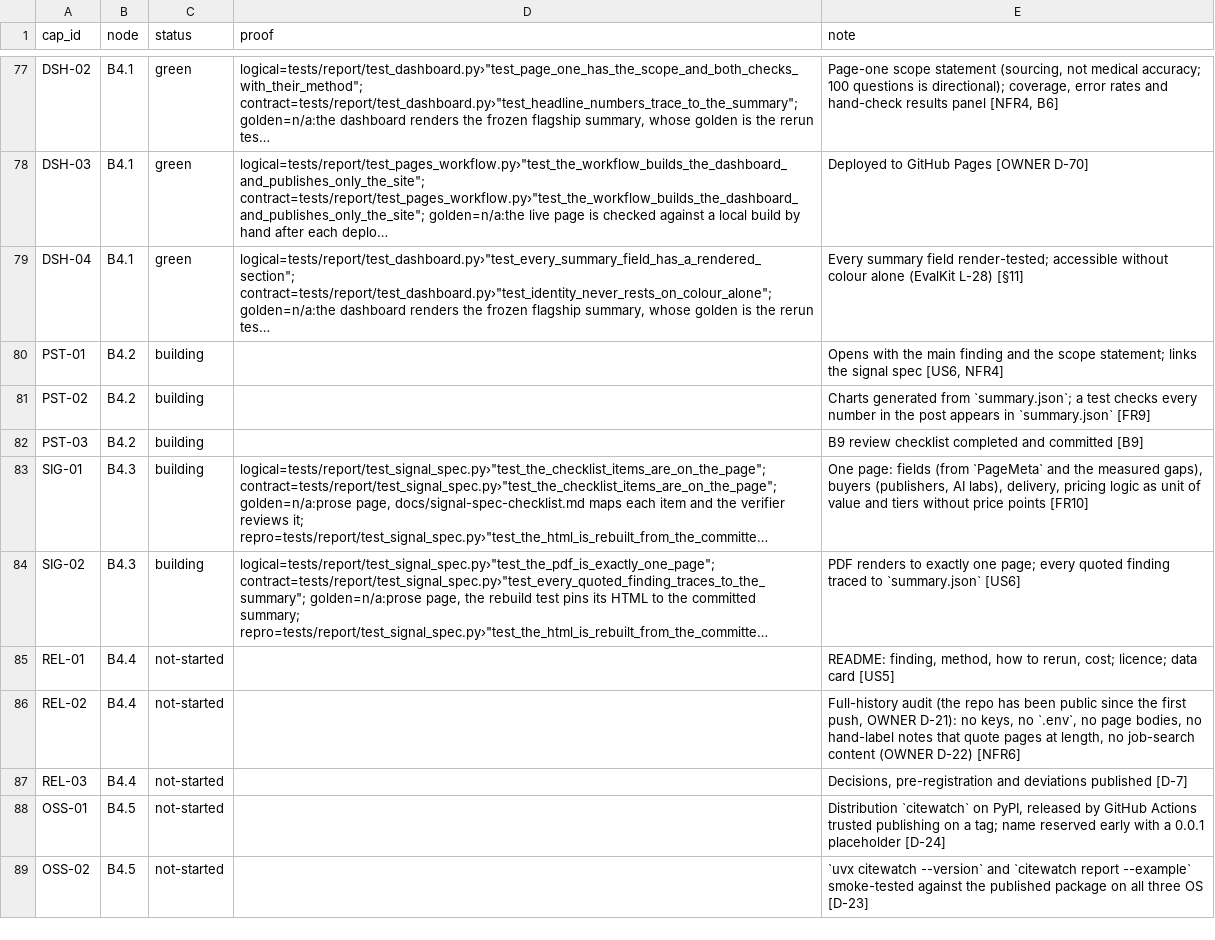
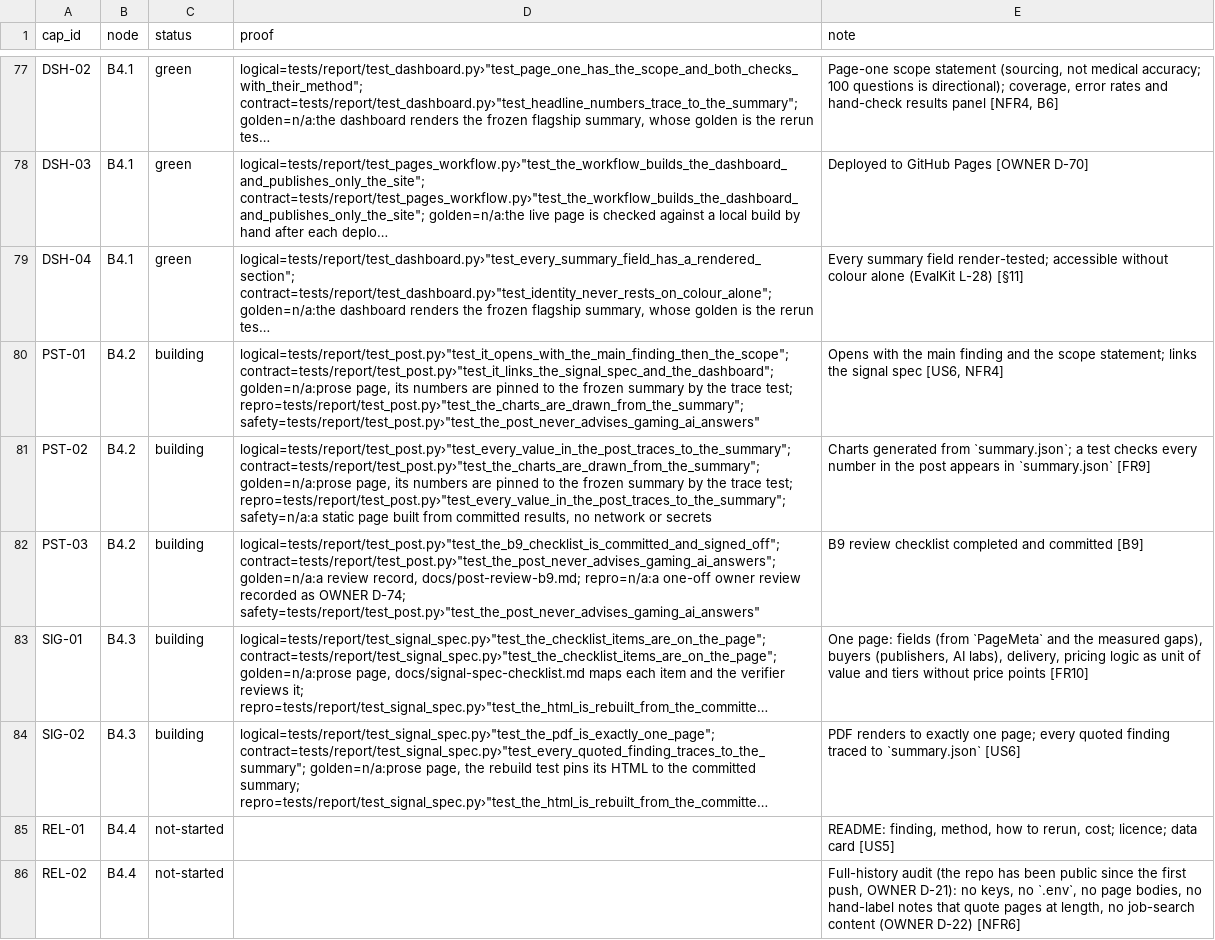
Before and after one commit to biplob819/ai-visibility, a TSV file: docs/graph/catalog.tsv, drawn as a sheet; only a part is shown, gaps mark what is left out; the shorter side is filled out with more unchanged rows; long unchanged cells end in …; the diff names each change by its address in the sheet, - before the commit and + after, or states it on an @@ line.

```diff
--- a/docs/graph/catalog.tsv
+++ b/docs/graph/catalog.tsv
-D80 (proof): (empty)
+D80 (proof): logical=tests/report/test_post.py›"test_it_opens_with_the_main_finding_then_the_scope"; contract=tests/report/test_post.py›"test_it_links_the_signal_spec_and_the_dashboard"; golden=n/a:prose page, its numbers are pinned to the frozen summary by the trace test; repro=tests/report/test_post.py›"test_the_charts_are_drawn_from_the_summary"; safety=tests/report/test_post.py›"test_the_post_never_advises_gaming_ai_answers"
-D81 (proof): (empty)
+D81 (proof): logical=tests/report/test_post.py›"test_every_value_in_the_post_traces_to_the_summary"; contract=tests/report/test_post.py›"test_the_charts_are_drawn_from_the_summary"; golden=n/a:prose page, its numbers are pinned to the frozen summary by the trace test; repro=tests/report/test_post.py›"test_every_value_in_the_post_traces_to_the_summary"; safety=n/a:a static page built from committed results, no network or secrets
-D82 (proof): (empty)
+D82 (proof): logical=tests/report/test_post.py›"test_the_b9_checklist_is_committed_and_signed_off"; contract=tests/report/test_post.py›"test_the_post_never_advises_gaming_ai_answers"; golden=n/a:a review record, docs/post-review-b9.md; repro=n/a:a one-off owner review recorded as OWNER D-74; safety=tests/report/test_post.py›"test_the_post_never_advises_gaming_ai_answers"
```
Also changed, not shown: 15 other files.
